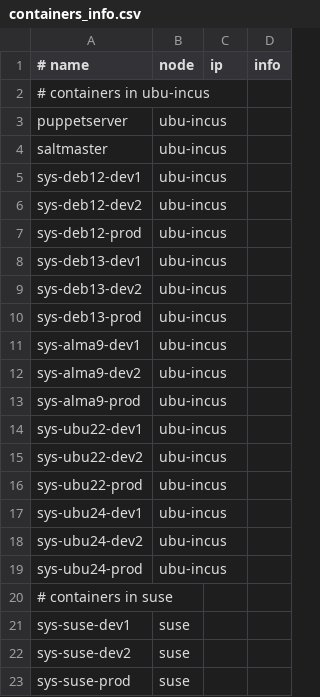
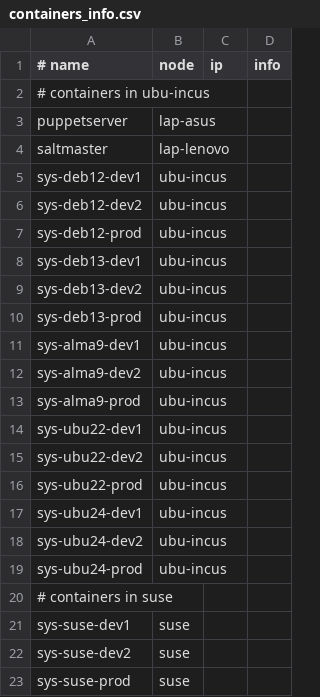
Before and after one commit to masumndc1/infrastructure, a CSV file: containers_info.csv, drawn as a sheet.

Commit message:
puppet and salt in different hypervisor

```diff
--- a/containers_info.csv
+++ b/containers_info.csv
@@ -2,4 +2,4 @@
 # containers in ubu-incus
-puppetserver,ubu-incus,,
-saltmaster,ubu-incus,,
+puppetserver,lap-asus,,
+saltmaster,lap-lenovo,,
 sys-deb12-dev1,ubu-incus,,
```
